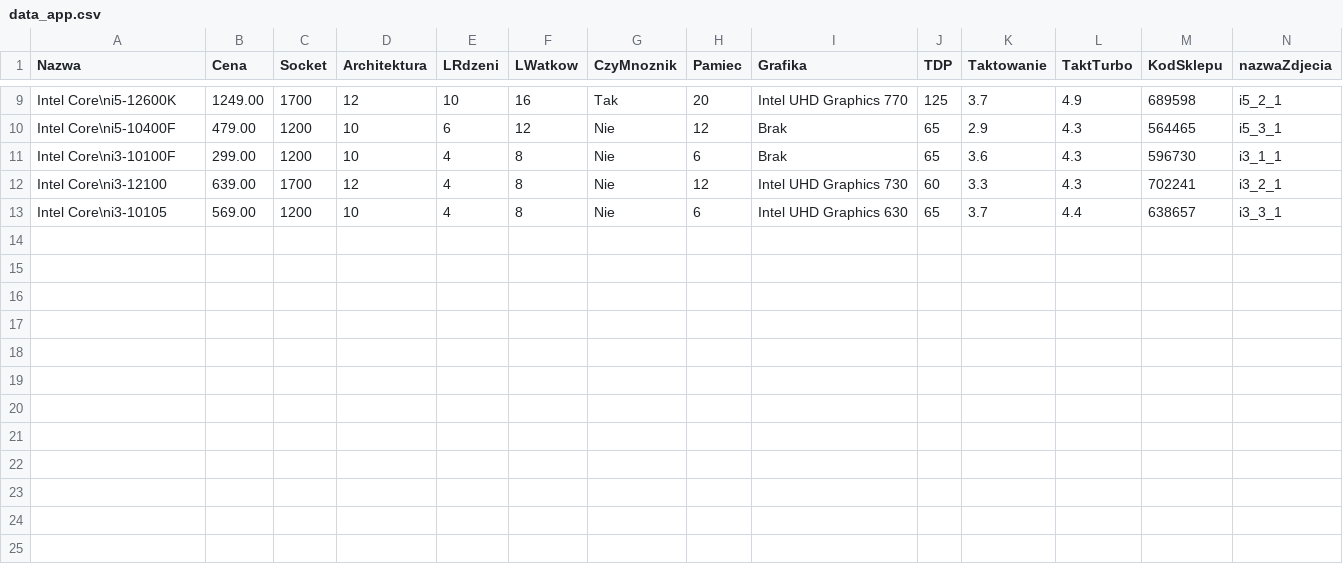
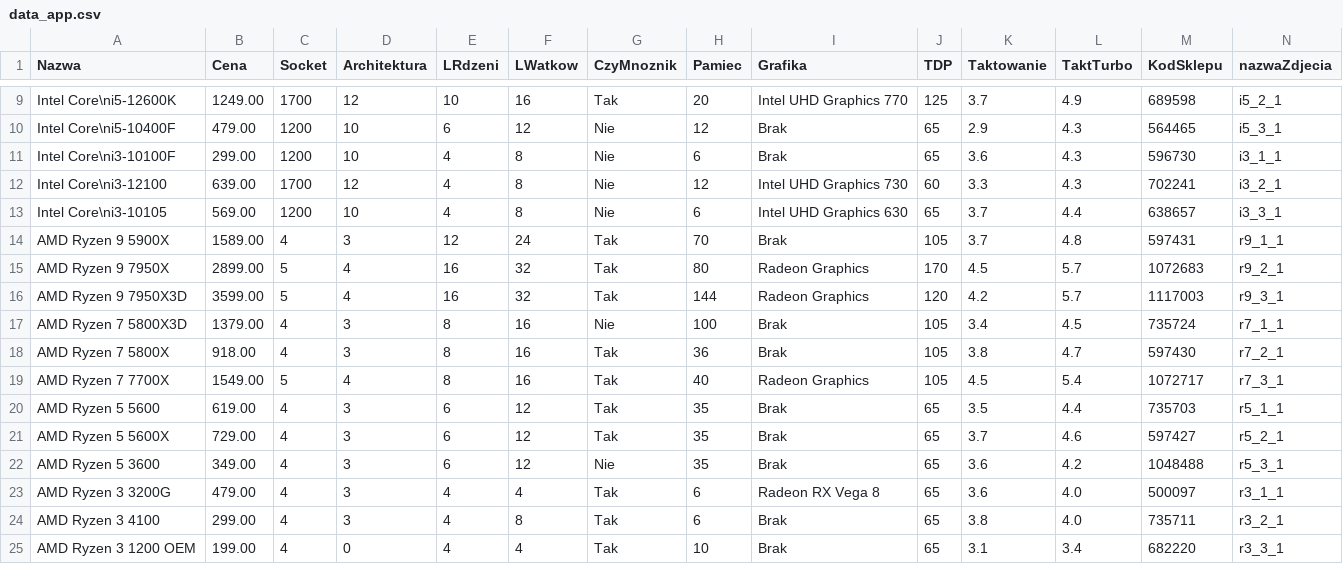
Before and after one commit to Vojteggg/PCParts2, a CSV file: app/src/main/res/raw/data_app.csv, drawn as a sheet; only a part is shown, gaps mark what is left out.

```diff
--- a/app/src/main/res/raw/data_app.csv
+++ b/app/src/main/res/raw/data_app.csv
@@ -13 +13,13 @@ Nazwa,Cena,Socket,Architektura,LRdzeni,LWatkow,CzyMnoznik,Pamiec,Grafika,TDP,Tak
 "Intel Core\ni3-10105",569.00,1200,10,4,8,"Nie",6,"Intel UHD Graphics 630",65,3.7,4.4,638657,"i3_3_1"
+"AMD Ryzen 9 5900X",1589.00,4,3,12,24,"Tak",70,"Brak",105,3.7,4.8,597431,"r9_1_1"
+"AMD Ryzen 9 7950X",2899.00,5,4,16,32,"Tak",80,"Radeon Graphics",170,4.5,5.7,1072683,"r9_2_1"
+"AMD Ryzen 9 7950X3D",3599.00,5,4,16,32,"Tak",144,"Radeon Graphics",120,4.2,5.7,1117003,"r9_3_1"
+"AMD Ryzen 7 5800X3D",1379.00,4,3,8,16,"Nie",100,"Brak",105,3.4,4.5,735724,"r7_1_1"
+"AMD Ryzen 7 5800X",918.00,4,3,8,16,"Tak",36,"Brak",105,3.8,4.7,597430,"r7_2_1"
+"AMD Ryzen 7 7700X",1549.00,5,4,8,16,"Tak",40,"Radeon Graphics",105,4.5,5.4,1072717,"r7_3_1"
+"AMD Ryzen 5 5600",619.00,4,3,6,12,"Tak",35,"Brak",65,3.5,4.4,735703,"r5_1_1"
+"AMD Ryzen 5 5600X",729.00,4,3,6,12,"Tak",35,"Brak",65,3.7,4.6,597427,"r5_2_1"
+"AMD Ryzen 5 3600",349.00,4,3,6,12,"Nie",35,"Brak",65,3.6,4.2,1048488,"r5_3_1"
+"AMD Ryzen 3 3200G",479.00,4,3,4,4,"Tak",6,"Radeon RX Vega 8",65,3.6,4.0,500097,"r3_1_1"
+"AMD Ryzen 3 4100",299.00,4,3,4,8,"Tak",6,"Brak",65,3.8,4.0,735711,"r3_2_1"
+"AMD Ryzen 3 1200 OEM",199.00,4,0,4,4,"Tak",10,"Brak",65,3.1,3.4,682220,"r3_3_1"
```
Also changed, not shown: 56 other files.
